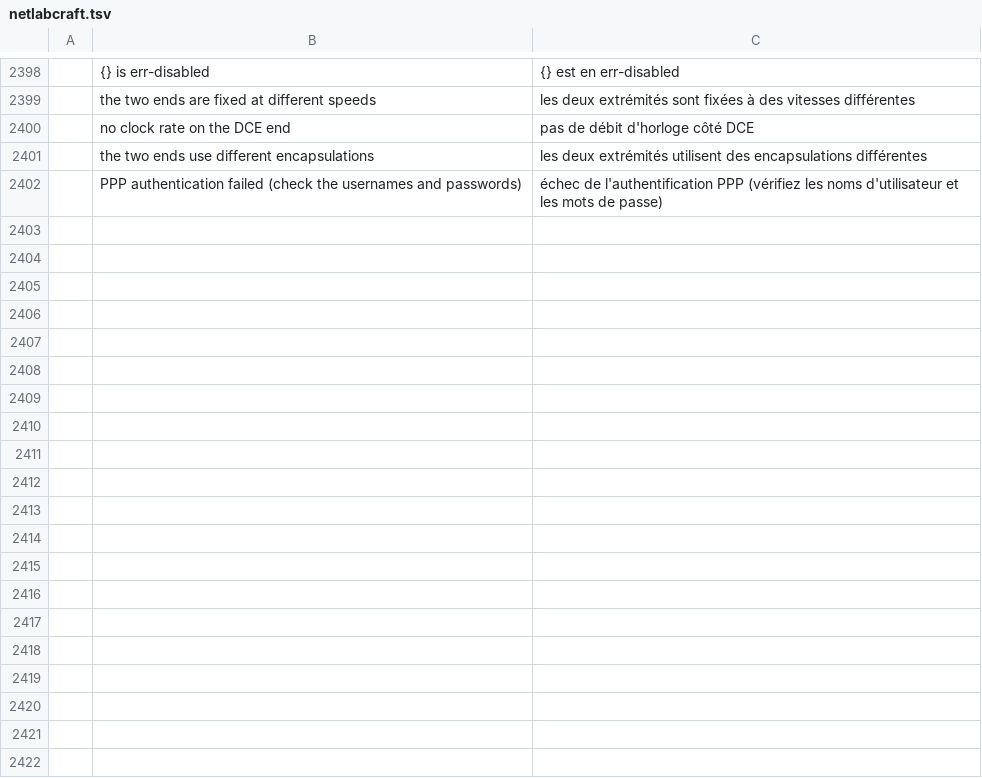
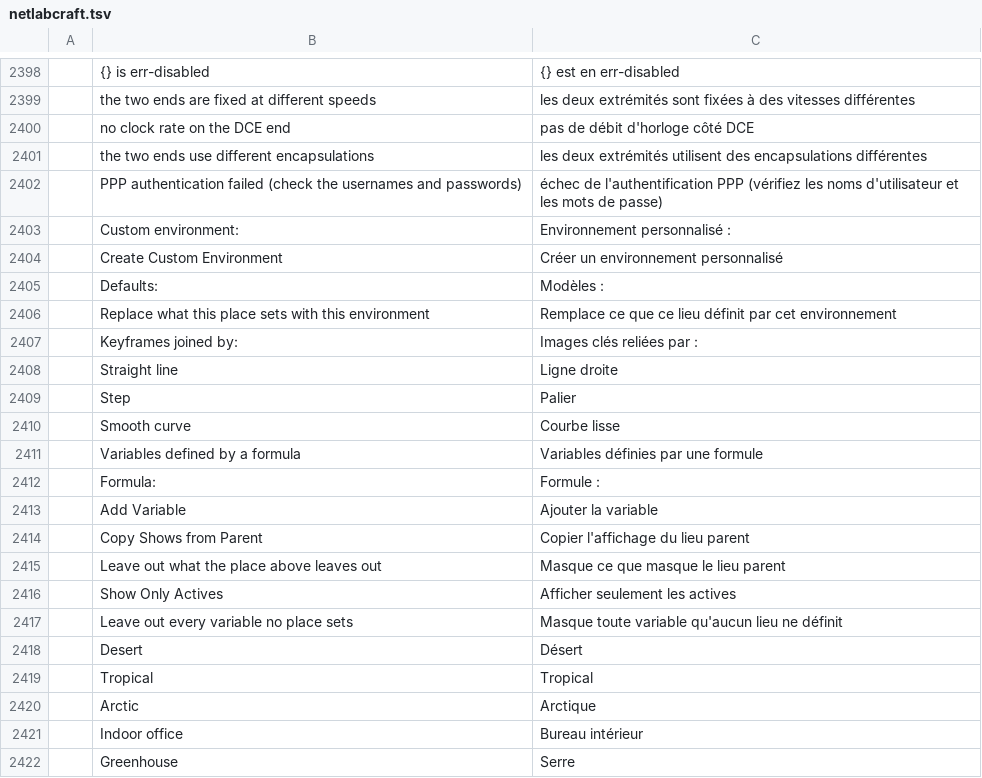
Before and after one commit to ayozetr/netlabcraft, a TSV file: locales/fr/netlabcraft.tsv, drawn as a sheet; only a part is shown, gaps mark what is left out; the diff names each change by its address in the sheet, - before the commit and + after, or states it on an @@ line.

Commit message:
Add custom environments, bundled defaults, shows and interpolation
A place can have a custom environment of its own: a name and variables
defined by a bounded formula language over the time of day, the other
variables and each other, which a generic environment sensor can read.
Five bundled environments (desert, tropical, arctic, indoor office,
greenhouse) can be put in a place, the keyframes can be joined by a line,
a step or a smooth curve, and Copy Shows from Parent and Show Only Actives
work, with what each place leaves out saved in the lab.

```diff
--- a/locales/fr/netlabcraft.tsv
+++ b/locales/fr/netlabcraft.tsv
+row 2403:  | Custom environment: | Environnement personnalisé :
+row 2404:  | Create Custom Environment | Créer un environnement personnalisé
+row 2405:  | Defaults: | Modèles :
+row 2406:  | Replace what this place sets with this environment | Remplace ce que ce lieu définit par cet environnement
+row 2407:  | Keyframes joined by: | Images clés reliées par :
+row 2408:  | Straight line | Ligne droite
+row 2409:  | Step | Palier
+row 2410:  | Smooth curve | Courbe lisse
+row 2411:  | Variables defined by a formula | Variables définies par une formule
+row 2412:  | Formula: | Formule :
+row 2413:  | Add Variable | Ajouter la variable
+row 2414:  | Copy Shows from Parent | Copier l'affichage du lieu parent
+row 2415:  | Leave out what the place above leaves out | Masque ce que masque le lieu parent
+row 2416:  | Show Only Actives | Afficher seulement les actives
+row 2417:  | Leave out every variable no place sets | Masque toute variable qu'aucun lieu ne définit
+row 2418:  | Desert | Désert
+row 2419:  | Tropical | Tropical
+row 2420:  | Arctic | Arctique
+row 2421:  | Indoor office | Bureau intérieur
+row 2422:  | Greenhouse | Serre
```
Also changed, not shown: locales/de/netlabcraft.tsv, locales/es/netlabcraft.tsv, 23 other files.
